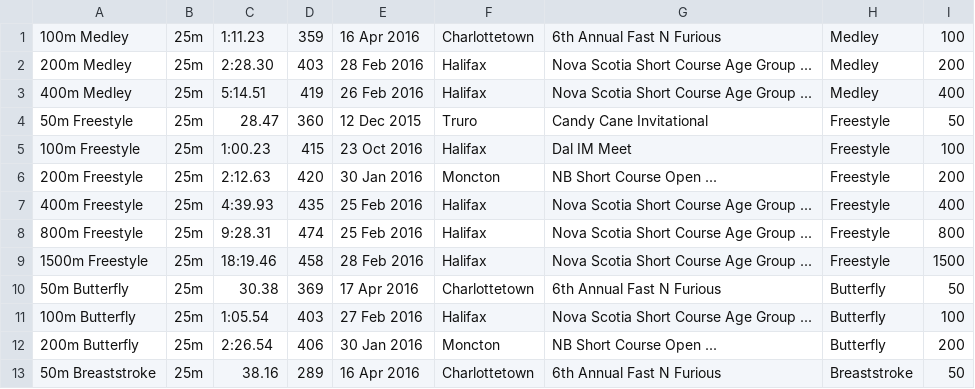
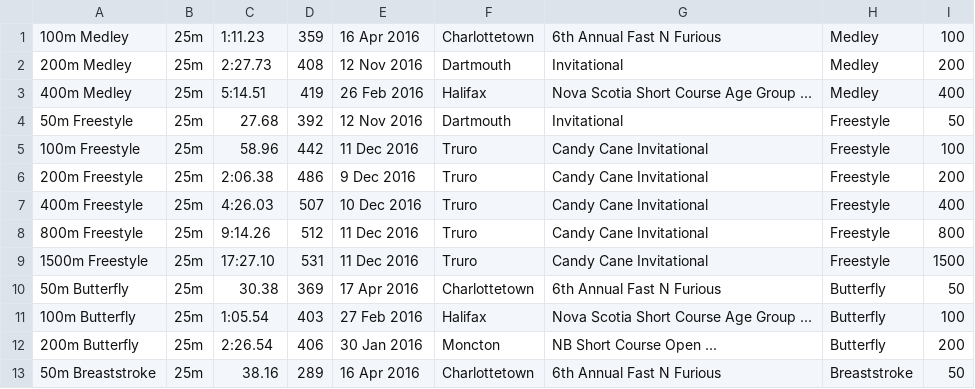
Before and after one commit to Subject2Risk/swim-report, a CSV file: swim-data/4975035.csv, drawn as a sheet; only a part is shown; the diff covers the shown part only.

```diff
--- a/swim-data/4975035.csv
+++ b/swim-data/4975035.csv
@@ -1,10 +1,10 @@
 100m Medley,25m,1:11.23,359,16 Apr 2016,Charlottetown,6th Annual Fast N Furious,Medley,100
-200m Medley,25m,2:28.30,403,28 Feb 2016,Halifax,Nova Scotia Short Course Age Group ...,Medley,200
+200m Medley,25m,2:27.73,408,12 Nov 2016,Dartmouth,Invitational,Medley,200
 400m Medley,25m,5:14.51,419,26 Feb 2016,Halifax,Nova Scotia Short Course Age Group ...,Medley,400
-50m Freestyle,25m,28.47,360,12 Dec 2015,Truro,Candy Cane Invitational,Freestyle,50
-100m Freestyle,25m,1:00.23,415,23 Oct 2016,Halifax,Dal IM Meet,Freestyle,100
-200m Freestyle,25m,2:12.63,420,30 Jan 2016,Moncton,NB Short Course Open ...,Freestyle,200
-400m Freestyle,25m,4:39.93,435,25 Feb 2016,Halifax,Nova Scotia Short Course Age Group ...,Freestyle,400
-800m Freestyle,25m,9:28.31,474,25 Feb 2016,Halifax,Nova Scotia Short Course Age Group ...,Freestyle,800
-1500m Freestyle,25m,18:19.46,458,28 Feb 2016,Halifax,Nova Scotia Short Course Age Group ...,Freestyle,1500
+50m Freestyle,25m,27.68,392,12 Nov 2016,Dartmouth,Invitational,Freestyle,50
+100m Freestyle,25m,58.96,442,11 Dec 2016,Truro,Candy Cane Invitational,Freestyle,100
+200m Freestyle,25m,2:06.38,486,9 Dec 2016,Truro,Candy Cane Invitational,Freestyle,200
+400m Freestyle,25m,4:26.03,507,10 Dec 2016,Truro,Candy Cane Invitational,Freestyle,400
+800m Freestyle,25m,9:14.26,512,11 Dec 2016,Truro,Candy Cane Invitational,Freestyle,800
+1500m Freestyle,25m,17:27.10,531,11 Dec 2016,Truro,Candy Cane Invitational,Freestyle,1500
 50m Butterfly,25m,30.38,369,17 Apr 2016,Charlottetown,6th Annual Fast N Furious,Butterfly,50
```
Also changed, not shown: 10 edited cells elsewhere in this file, swim-data/4821223.csv, swim-data/4821832.csv, 5 other files.
